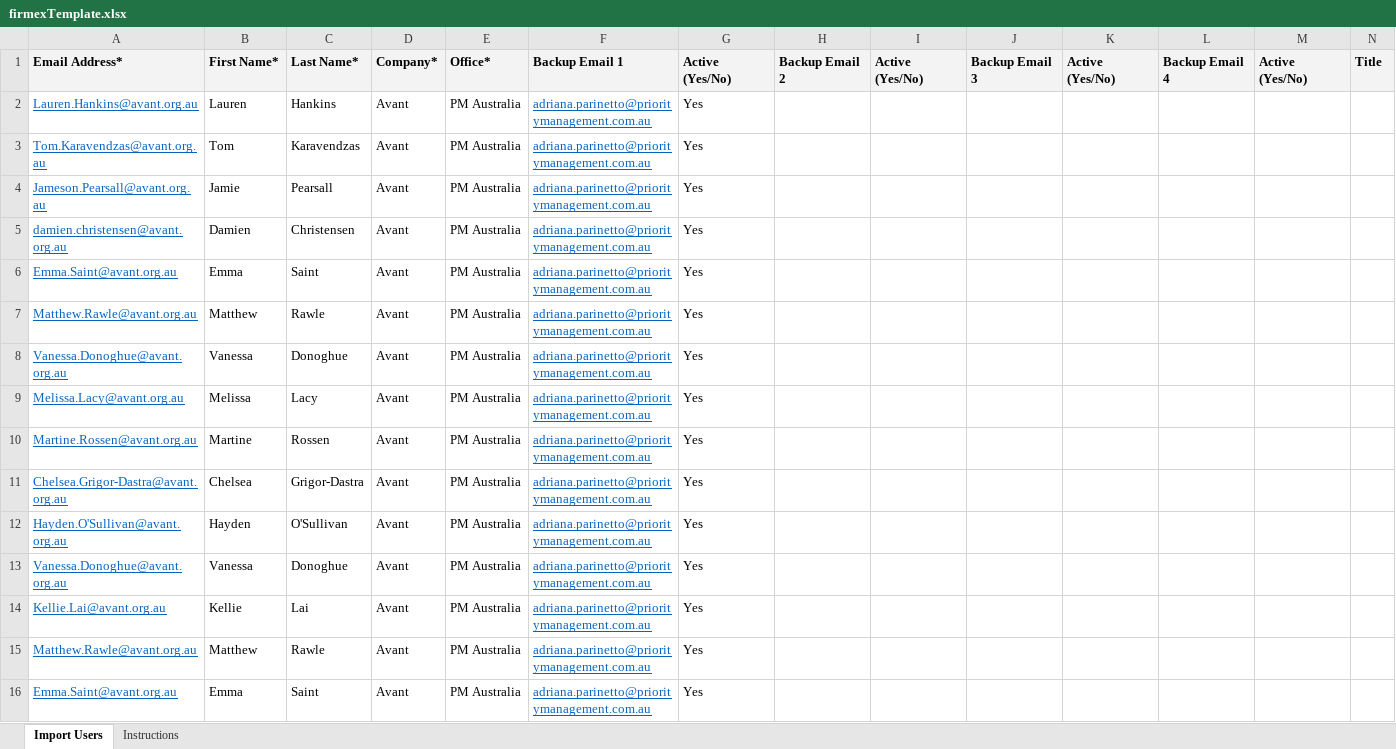
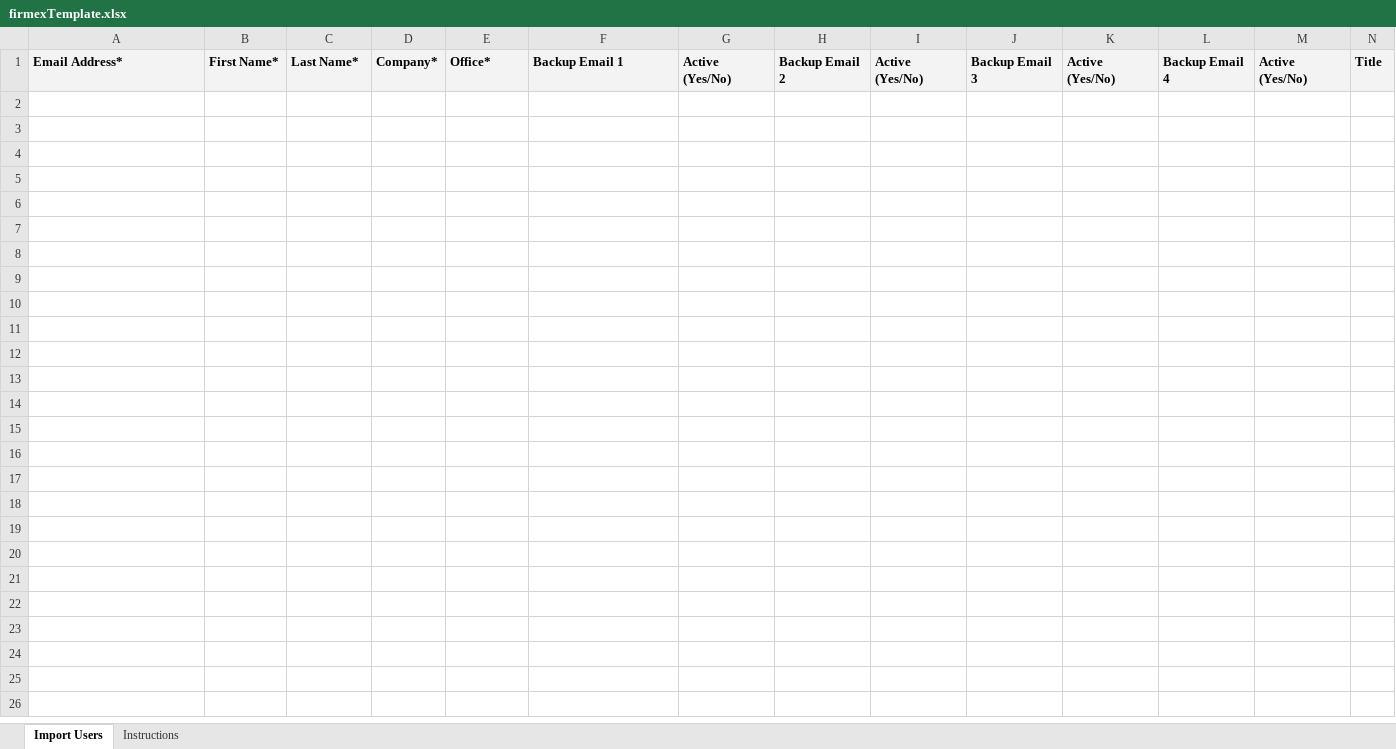
Before and after one commit to johnEthicalTechnology/pm-firmex-enrollee-csv, an Excel workbook: api/_files/firmexTemplate.xlsx, sheet Import Users, drawn as a sheet; only a part is shown; values as stored, in another font and other column widths than the file's, no borders; rows hold the shown columns only; the diff names each change by its address in the sheet, - before the commit and + after, or states it on an @@ line.

```diff
--- a/api/_files/firmexTemplate.xlsx (sheet Import Users)
+++ b/api/_files/firmexTemplate.xlsx (sheet Import Users)
-row 2: Lauren.Hankins@avant.org.au | Lauren | Hankins | Avant | PM Australia | adriana.parinetto@prioritymanagement.com.au | Yes
-row 3: Tom.Karavendzas@avant.org.au | Tom | Karavendzas | Avant | PM Australia | adriana.parinetto@prioritymanagement.com.au | Yes
-row 4: Jameson.Pearsall@avant.org.au | Jamie | Pearsall | Avant | PM Australia | adriana.parinetto@prioritymanagement.com.au | Yes
-row 5: damien.christensen@avant.org.au | Damien | Christensen | Avant | PM Australia | adriana.parinetto@prioritymanagement.com.au | Yes
-row 6: Emma.Saint@avant.org.au | Emma | Saint | Avant | PM Australia | adriana.parinetto@prioritymanagement.com.au | Yes
-row 7: Matthew.Rawle@avant.org.au | Matthew | Rawle | Avant | PM Australia | adriana.parinetto@prioritymanagement.com.au | Yes
-row 8: Vanessa.Donoghue@avant.org.au | Vanessa | Donoghue | Avant | PM Australia | adriana.parinetto@prioritymanagement.com.au | Yes
-row 9: Melissa.Lacy@avant.org.au | Melissa | Lacy | Avant | PM Australia | adriana.parinetto@prioritymanagement.com.au | Yes
-row 10: Martine.Rossen@avant.org.au | Martine | Rossen | Avant | PM Australia | adriana.parinetto@prioritymanagement.com.au | Yes
-row 11: Chelsea.Grigor-Dastra@avant.org.au | Chelsea | Grigor-Dastra | Avant | PM Australia | adriana.parinetto@prioritymanagement.com.au | Yes
-row 12: Hayden.O'Sullivan@avant.org.au | Hayden | O'Sullivan | Avant | PM Australia | adriana.parinetto@prioritymanagement.com.au | Yes
-row 13: Vanessa.Donoghue@avant.org.au | Vanessa | Donoghue | Avant | PM Australia | adriana.parinetto@prioritymanagement.com.au | Yes
-row 14: Kellie.Lai@avant.org.au | Kellie | Lai | Avant | PM Australia | adriana.parinetto@prioritymanagement.com.au | Yes
-row 15: Matthew.Rawle@avant.org.au | Matthew | Rawle | Avant | PM Australia | adriana.parinetto@prioritymanagement.com.au | Yes
-row 16: Emma.Saint@avant.org.au | Emma | Saint | Avant | PM Australia | adriana.parinetto@prioritymanagement.com.au | Yes
```
Also changed, not shown: 2 other files.
